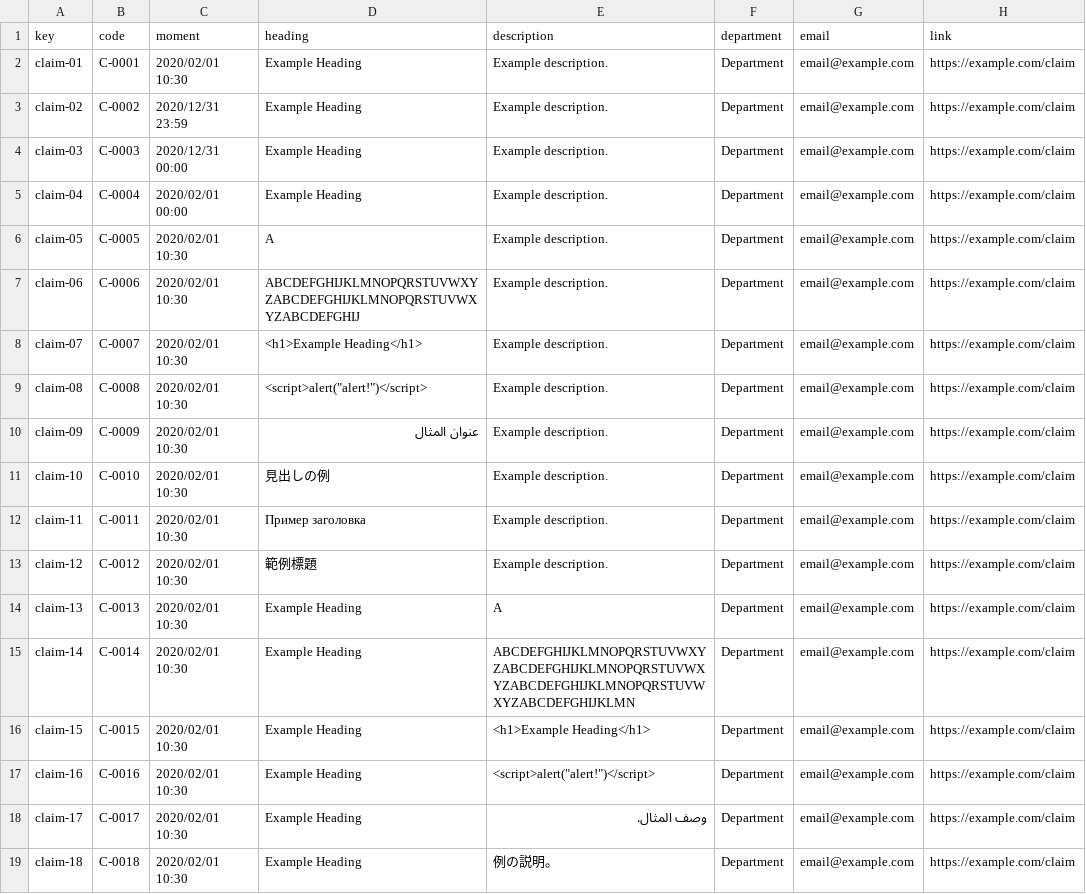
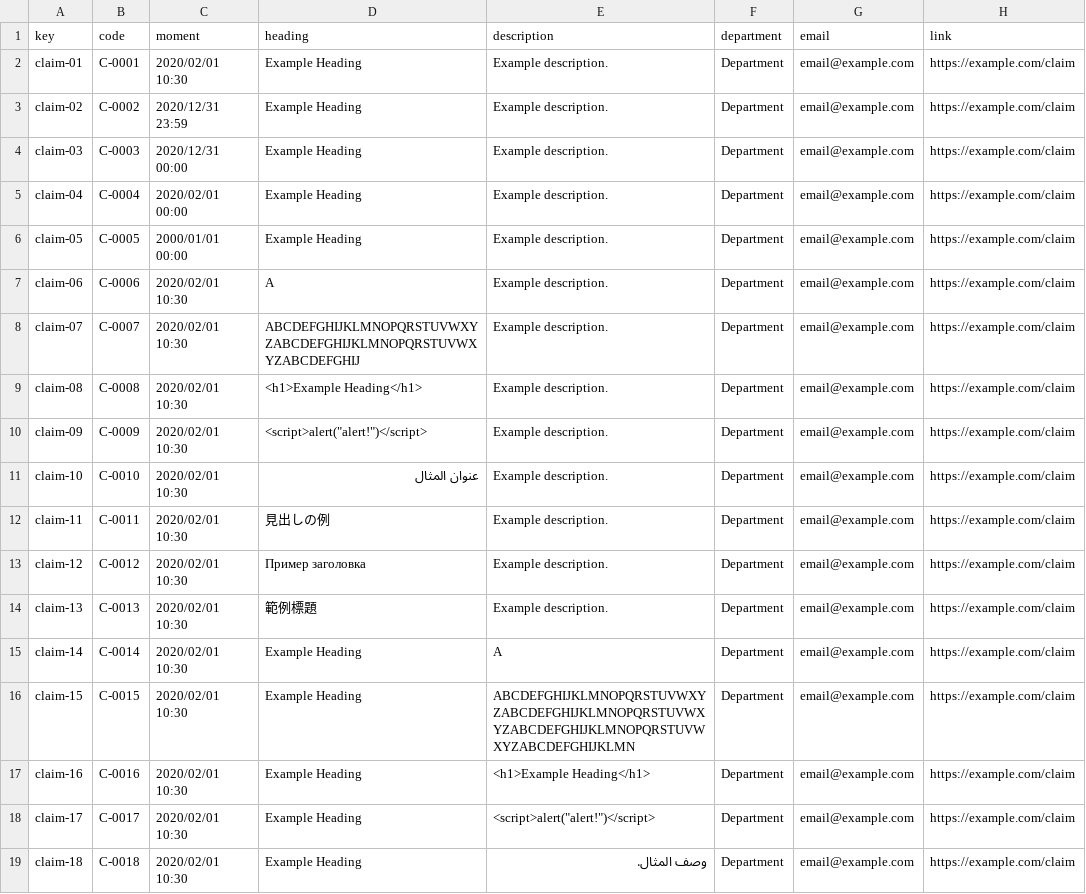
Before and after one commit to rafcasceb/Acme-SF-D04, a CSV file: src/main/webapp/WEB-INF/resources/sample-data/claim.csv, drawn as a sheet; only a part is shown; the diff covers the shown part only.

```diff
--- a/src/main/webapp/WEB-INF/resources/sample-data/claim.csv
+++ b/src/main/webapp/WEB-INF/resources/sample-data/claim.csv
@@ -5,15 +5,15 @@ claim-03,C-0003,2020/12/31 00:00,Example Heading,Example description.,Department
 claim-04,C-0004,2020/02/01 00:00,Example Heading,Example description.,Department,email@example.com,https://example.com/claim
-claim-05,C-0005,2020/02/01 10:30,A,Example description.,Department,email@example.com,https://example.com/claim
-claim-06,C-0006,2020/02/01 10:30,ABCDEFGHIJKLMNOPQRSTUVWXYZABCDEFGHIJKLMNOPQRSTUVWXYZABCDEFGHIJ,Example description.,Department,email@example.com,https://example.com/claim
-claim-07,C-0007,2020/02/01 10:30,<h1>Example Heading</h1>,Example description.,Department,email@example.com,https://example.com/claim
-claim-08,C-0008,2020/02/01 10:30,<script>alert("alert!")</script>,Example description.,Department,email@example.com,https://example.com/claim
-claim-09,C-0009,2020/02/01 10:30,عنوان المثال,Example description.,Department,email@example.com,https://example.com/claim
-claim-10,C-0010,2020/02/01 10:30,見出しの例,Example description.,Department,email@example.com,https://example.com/claim
-claim-11,C-0011,2020/02/01 10:30,Пример заголовка,Example description.,Department,email@example.com,https://example.com/claim
-claim-12,C-0012,2020/02/01 10:30,範例標題,Example description.,Department,email@example.com,https://example.com/claim
-claim-13,C-0013,2020/02/01 10:30,Example Heading,A,Department,email@example.com,https://example.com/claim
-claim-14,C-0014,2020/02/01 10:30,Example Heading,ABCDEFGHIJKLMNOPQRSTUVWXYZABCDEFGHIJKLMNOPQRSTUVWXYZABCDEFGHIJKLMNOPQRSTUVWXYZABCDEFGHIJKLMN,Department,email@example.com,https://example.com/claim
-claim-15,C-0015,2020/02/01 10:30,Example Heading,<h1>Example Heading</h1>,Department,email@example.com,https://example.com/claim
-claim-16,C-0016,2020/02/01 10:30,Example Heading,<script>alert("alert!")</script>,Department,email@example.com,https://example.com/claim
-claim-17,C-0017,2020/02/01 10:30,Example Heading,وصف المثال.,Department,email@example.com,https://example.com/claim
-claim-18,C-0018,2020/02/01 10:30,Example Heading,例の説明。,Department,email@example.com,https://example.com/claim
+claim-05,C-0005,2000/01/01 00:00,Example Heading,Example description.,Department,email@example.com,https://example.com/claim
+claim-06,C-0006,2020/02/01 10:30,A,Example description.,Department,email@example.com,https://example.com/claim
+claim-07,C-0007,2020/02/01 10:30,ABCDEFGHIJKLMNOPQRSTUVWXYZABCDEFGHIJKLMNOPQRSTUVWXYZABCDEFGHIJ,Example description.,Department,email@example.com,https://example.com/claim
+claim-08,C-0008,2020/02/01 10:30,<h1>Example Heading</h1>,Example description.,Department,email@example.com,https://example.com/claim
+claim-09,C-0009,2020/02/01 10:30,<script>alert("alert!")</script>,Example description.,Department,email@example.com,https://example.com/claim
+claim-10,C-0010,2020/02/01 10:30,عنوان المثال,Example description.,Department,email@example.com,https://example.com/claim
+claim-11,C-0011,2020/02/01 10:30,見出しの例,Example description.,Department,email@example.com,https://example.com/claim
+claim-12,C-0012,2020/02/01 10:30,Пример заголовка,Example description.,Department,email@example.com,https://example.com/claim
+claim-13,C-0013,2020/02/01 10:30,範例標題,Example description.,Department,email@example.com,https://example.com/claim
+claim-14,C-0014,2020/02/01 10:30,Example Heading,A,Department,email@example.com,https://example.com/claim
+claim-15,C-0015,2020/02/01 10:30,Example Heading,ABCDEFGHIJKLMNOPQRSTUVWXYZABCDEFGHIJKLMNOPQRSTUVWXYZABCDEFGHIJKLMNOPQRSTUVWXYZABCDEFGHIJKLMN,Department,email@example.com,https://example.com/claim
+claim-16,C-0016,2020/02/01 10:30,Example Heading,<h1>Example Heading</h1>,Department,email@example.com,https://example.com/claim
+claim-17,C-0017,2020/02/01 10:30,Example Heading,<script>alert("alert!")</script>,Department,email@example.com,https://example.com/claim
+claim-18,C-0018,2020/02/01 10:30,Example Heading,وصف المثال.,Department,email@example.com,https://example.com/claim
```
Also changed, not shown: 2 added rows and 27 edited cells elsewhere in this file.
